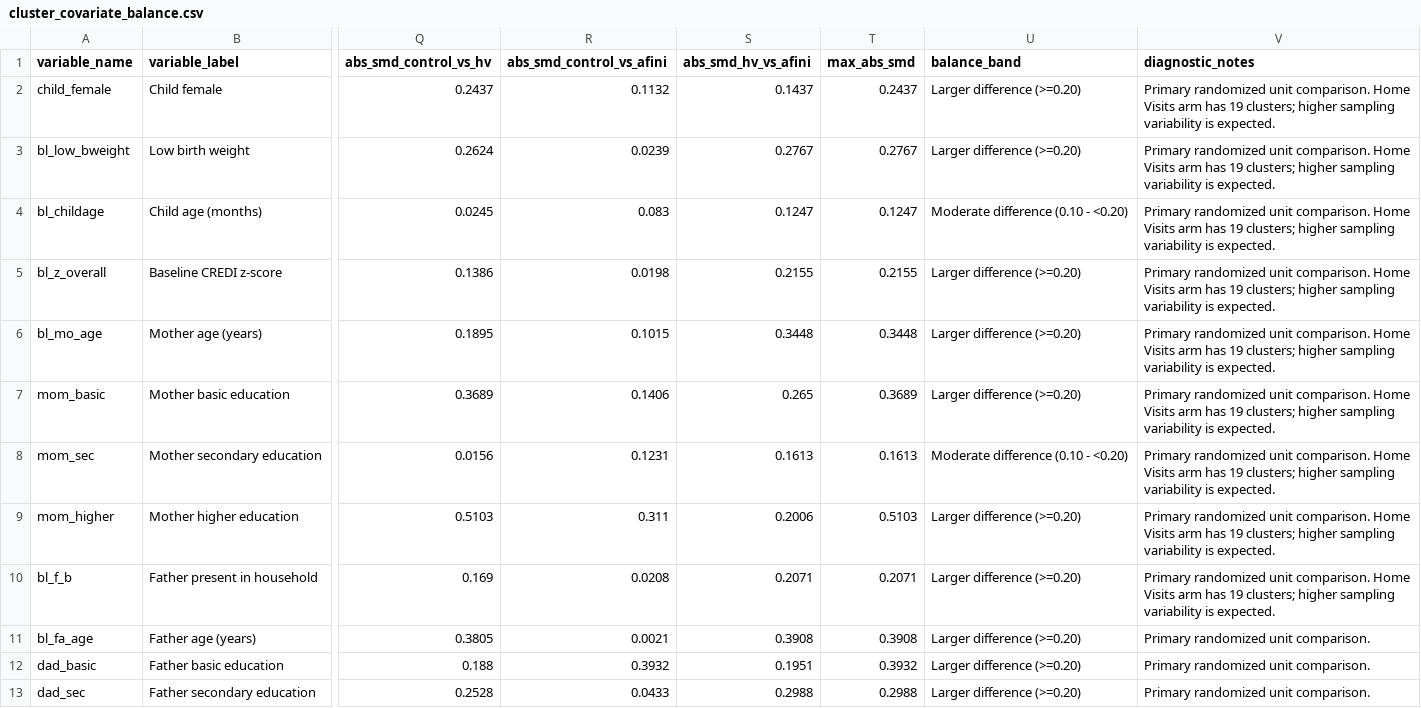
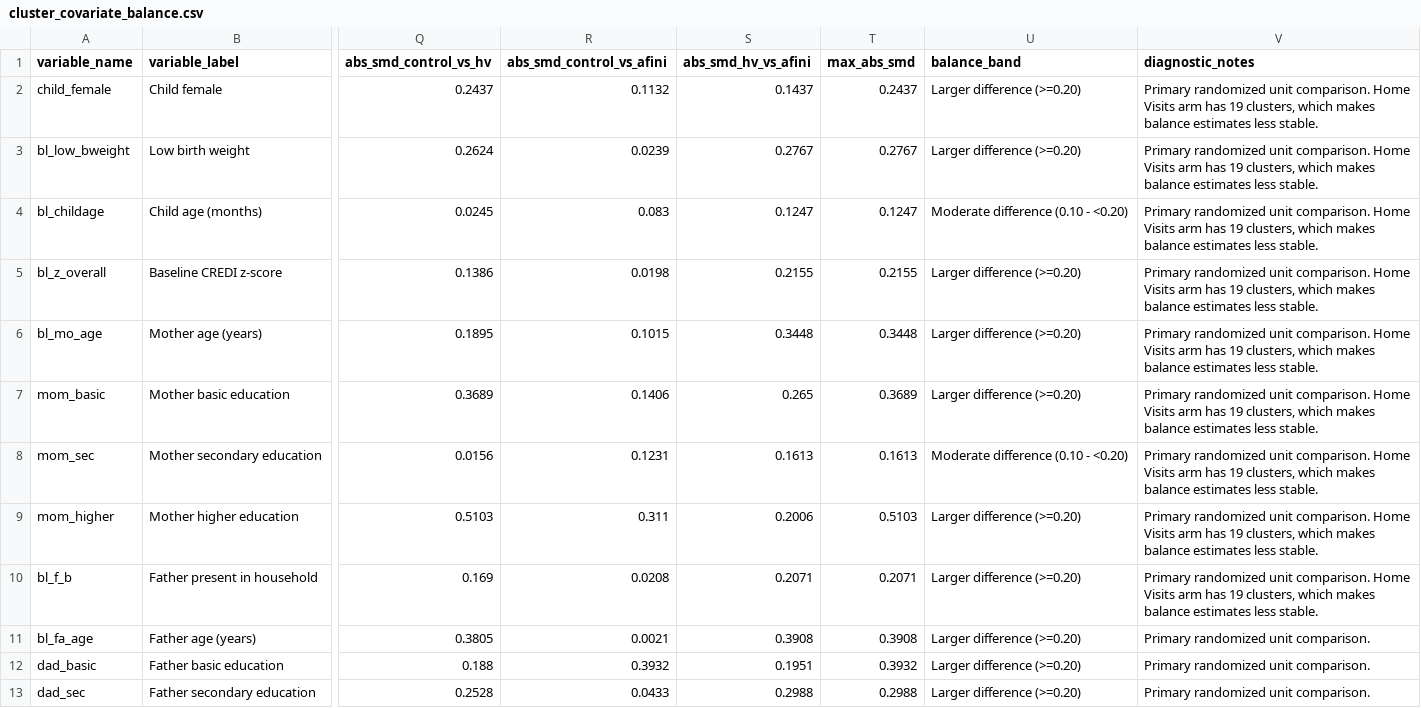
Before and after one commit to nayanojwal0810/Yantra---Industrial-Anomaly-Detection-Monitoring, a CSV file: validation/V2_experimental_design/outputs/cluster_covariate_balance.csv, drawn as a sheet; only a part is shown, gaps mark what is left out; the diff covers the shown part only; the diff names each change by its address in the sheet, - before the commit and + after, or states it on an @@ line.

```diff
--- a/validation/V2_experimental_design/outputs/cluster_covariate_balance.csv
+++ b/validation/V2_experimental_design/outputs/cluster_covariate_balance.csv
-V2:V10 (diagnostic_notes): …has 19 clusters; higher sampling variability is expected.
+V2:V10 (diagnostic_notes): …has 19 clusters, which makes balance estimates less stable.
```
Also changed, not shown: 4 edited cells elsewhere in this file, validation/V2_experimental_design/outputs/cluster_allocation_by_province.csv, 4 other files.
